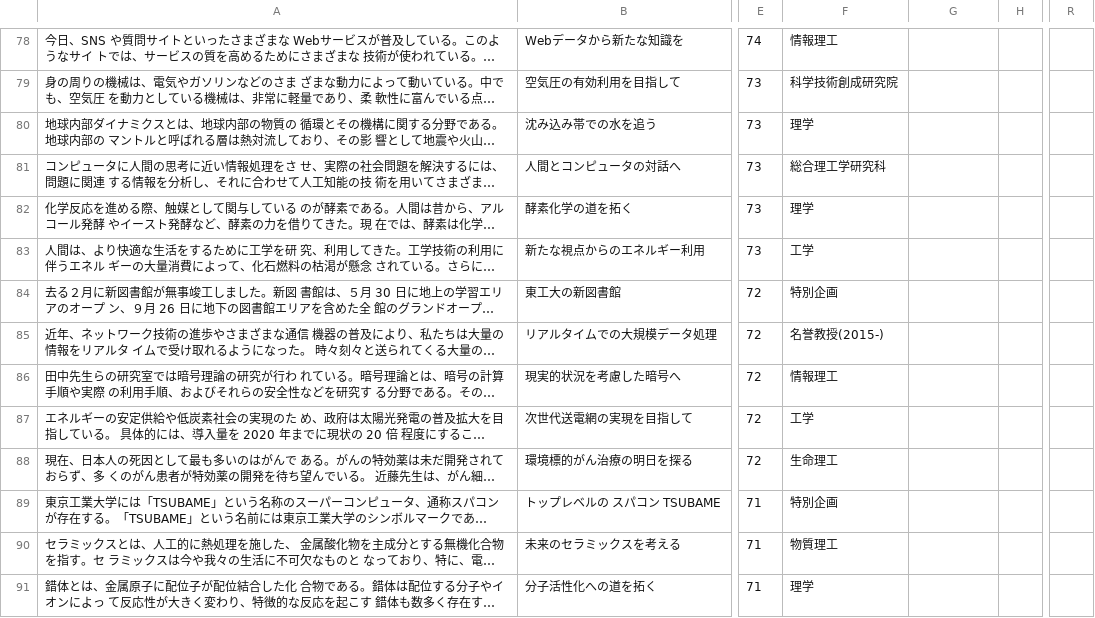
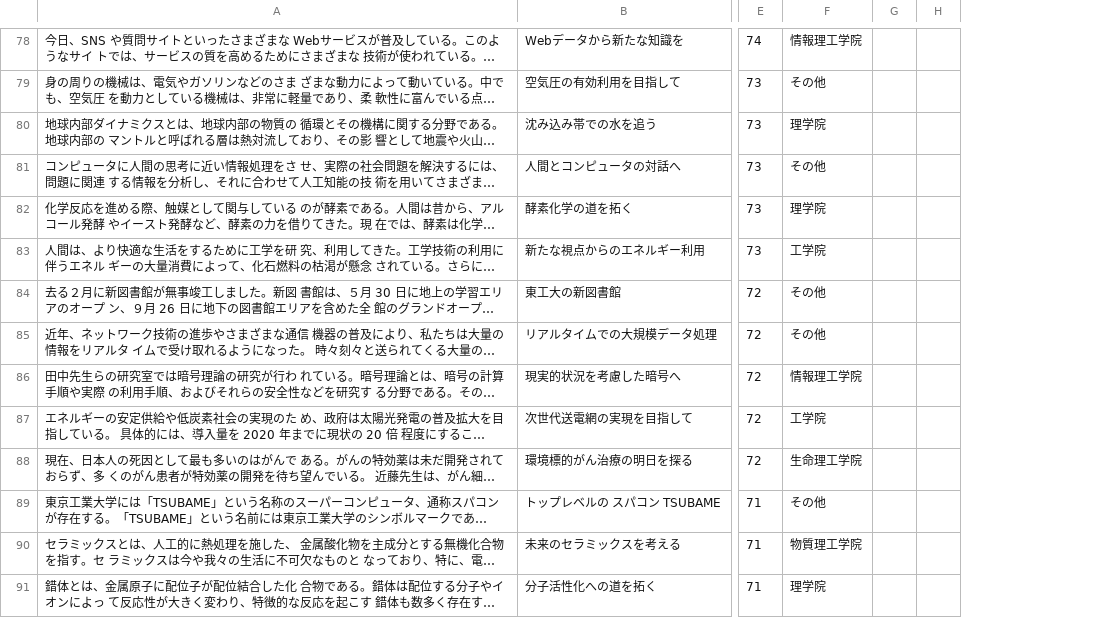
Before and after one commit to riverstone496/html_maker, a CSV file: sample.csv, drawn as a sheet; only a part is shown, gaps mark what is left out; long unchanged cells end in …; removed rows and columns are numbered as before the commit, all else as after; the diff covers the shown part only; the diff names each change by its address in the sheet, - before the commit and + after, or states it on an @@ line.

```diff
--- a/sample.csv
+++ b/sample.csv
-column F, rows 78-91: 情報理工 | 科学技術創成研究院 | 理学 | 総合理工学研究科 | 理学 | 工学 | 特別企画 | 名誉教授(2015-) | 情報理工 | 工学 | 生命理工 | 特別企画 | 物質理工 | 理学
+column G, empty
-column R, empty
-F78: (empty)
+F78: 情報理工学院
-F79: (empty)
+F79: その他
-F80: (empty)
+F80: 理学院
-F81: (empty)
+F81: その他
-F82: (empty)
+F82: 理学院
-F83: (empty)
+F83: 工学院
-F84:F85: (empty)
+F84:F85: その他
-F86: (empty)
+F86: 情報理工学院
-F87: (empty)
+F87: 工学院
-F88: (empty)
+F88: 生命理工学院
-F89: (empty)
+F89: その他
-F90: (empty)
+F90: 物質理工学院
-F91: (empty)
+F91: 理学院
```
Also changed, not shown: 90 edited cells elsewhere in this file, 2 other files.
